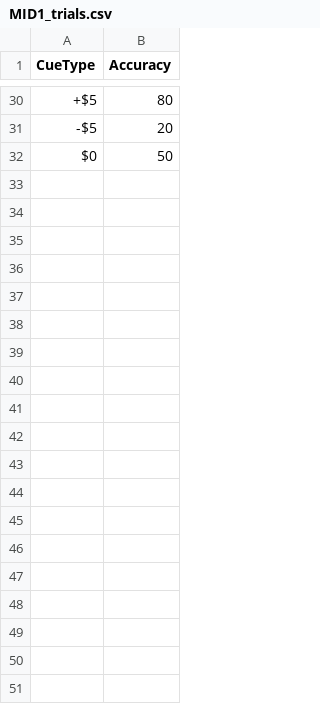
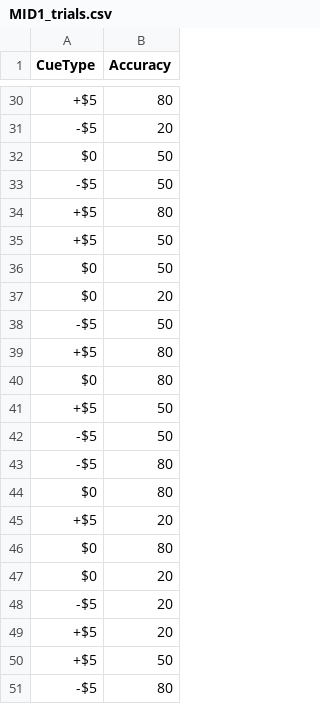
Before and after one commit to HAPNlab/mid-task, a CSV file: MID1_trials.csv, drawn as a sheet; only a part is shown, gaps mark what is left out; the diff covers the shown part only; the diff names each change by its address in the sheet, - before the commit and + after, or states it on an @@ line.

```diff
--- a/MID1_trials.csv
+++ b/MID1_trials.csv
+row 33: -$5 | 50
+row 34: +$5 | 80
+row 35: +$5 | 50
+row 36: $0 | 50
+row 37: $0 | 20
+row 38: -$5 | 50
+row 39: +$5 | 80
+row 40: $0 | 80
+row 41: +$5 | 50
+row 42: -$5 | 50
+row 43: -$5 | 80
+row 44: $0 | 80
+row 45: +$5 | 20
+row 46: $0 | 80
+row 47: $0 | 20
+row 48: -$5 | 20
+row 49: +$5 | 20
+row 50: +$5 | 50
+row 51: -$5 | 80
```
Also changed, not shown: 13 added rows elsewhere in this file, MID2_trials.csv, 10 other files.
